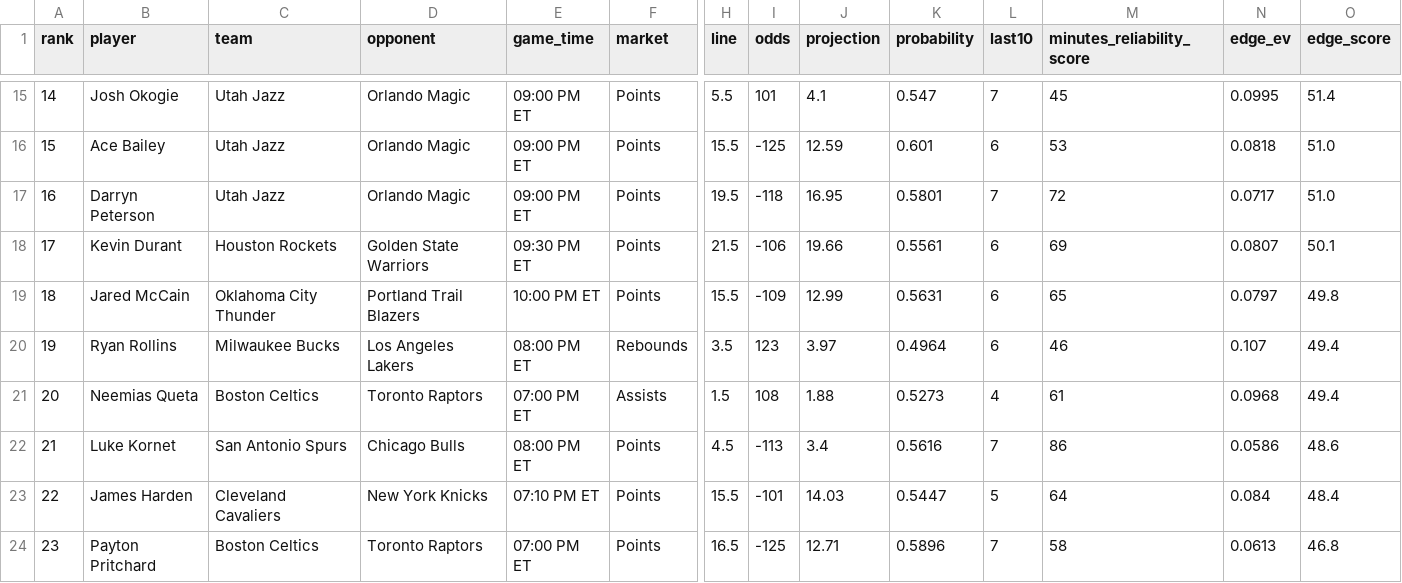
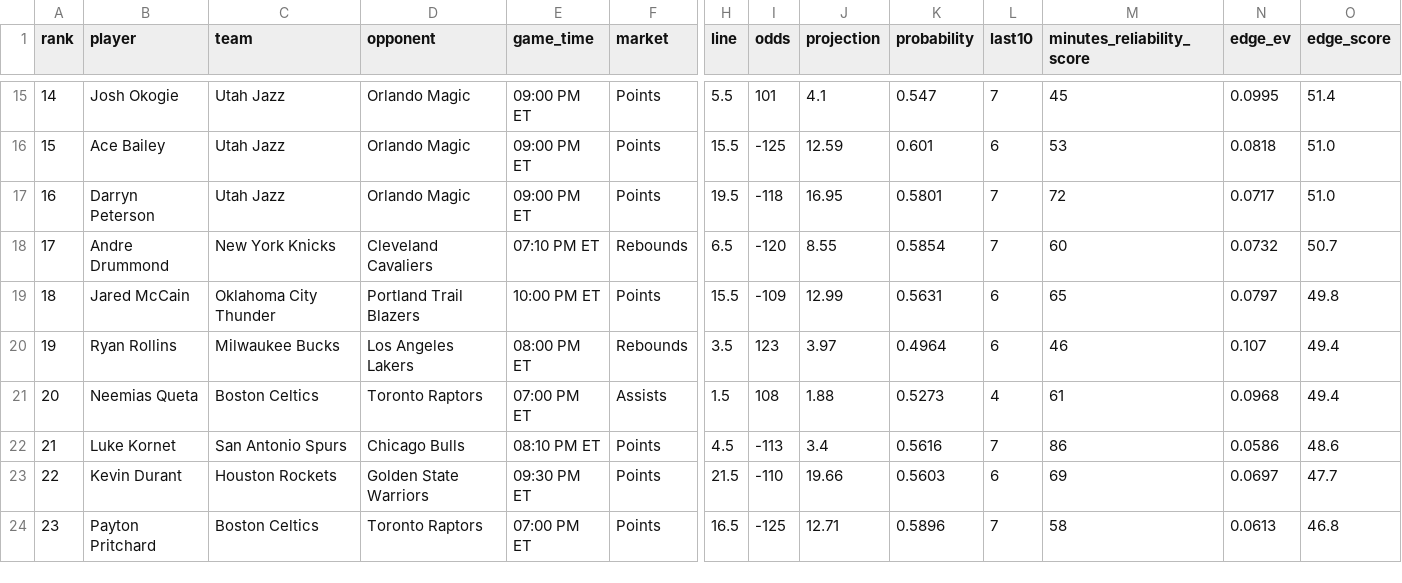
Before and after one commit to skbrillo/prop-analyzer, a CSV file: docs/edge_top25.csv, drawn as a sheet; only a part is shown, gaps mark what is left out; the diff covers the shown part only; the diff names each change by its address in the sheet, - before the commit and + after, or states it on an @@ line.

```diff
--- a/docs/edge_top25.csv
+++ b/docs/edge_top25.csv
-B18 (player): Kevin Durant
+B18 (player): Andre Drummond
-C18 (team): Houston Rockets
+C18 (team): New York Knicks
-D18 (opponent): Golden State Warriors
+D18 (opponent): Cleveland Cavaliers
-E18 (game_time): 09:30 PM ET
+E18 (game_time): 07:10 PM ET
-F18 (market): Points
+F18 (market): Rebounds
-H18 (line): 21.5
+H18 (line): 6.5
-I18 (odds): -106
+I18 (odds): -120
-J18 (projection): 19.66
+J18 (projection): 8.55
-K18 (probability): 0.5561
+K18 (probability): 0.5854
-L18 (last10): 6
+L18 (last10): 7
-M18 (minutes_reliability_score): 69
+M18 (minutes_reliability_score): 60
-N18 (edge_ev): 0.0807
+N18 (edge_ev): 0.0732
-O18 (edge_score): 50.1
+O18 (edge_score): 50.7
-E22 (game_time): 08:00 PM ET
+E22 (game_time): 08:10 PM ET
-B23 (player): James Harden
+B23 (player): Kevin Durant
-C23 (team): Cleveland Cavaliers
+C23 (team): Houston Rockets
-D23 (opponent): New York Knicks
+D23 (opponent): Golden State Warriors
-E23 (game_time): 07:10 PM ET
+E23 (game_time): 09:30 PM ET
-H23 (line): 15.5
+H23 (line): 21.5
-I23 (odds): -101
+I23 (odds): -110
-J23 (projection): 14.03
+J23 (projection): 19.66
-K23 (probability): 0.5447
+K23 (probability): 0.5603
-L23 (last10): 5
+L23 (last10): 6
-M23 (minutes_reliability_score): 64
+M23 (minutes_reliability_score): 69
-N23 (edge_ev): 0.084
+N23 (edge_ev): 0.0697
-O23 (edge_score): 48.4
+O23 (edge_score): 47.7
```
Also changed, not shown: 3 added rows, 3 removed rows and 41 edited cells elsewhere in this file, data/prediction_history.csv, data/sample_odds.csv, 7 other files.
